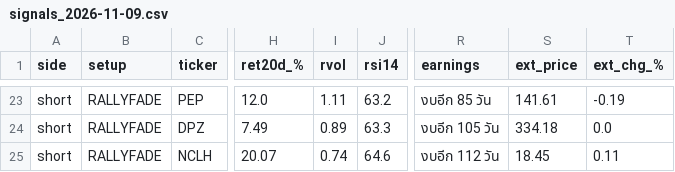
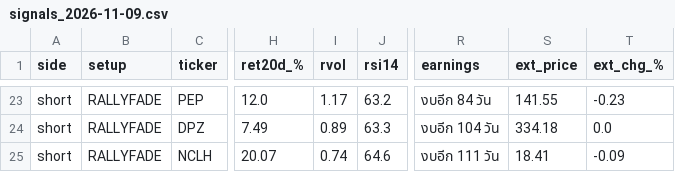
Before and after one commit to AmsteelX/Market-Scanner2, a CSV file: reports/signals_2026-11-09.csv, drawn as a sheet; only a part is shown, gaps mark what is left out; the diff covers the shown part only; the diff names each change by its address in the sheet, - before the commit and + after, or states it on an @@ line.

```diff
--- a/reports/signals_2026-11-09.csv
+++ b/reports/signals_2026-11-09.csv
-I23 (rvol): 1.11
+I23 (rvol): 1.17
-R23 (earnings): งบอีก 85 วัน
+R23 (earnings): งบอีก 84 วัน
-S23 (ext_price): 141.61
+S23 (ext_price): 141.55
-T23 (ext_chg_%): -0.19
+T23 (ext_chg_%): -0.23
-R24 (earnings): งบอีก 105 วัน
+R24 (earnings): งบอีก 104 วัน
-R25 (earnings): งบอีก 112 วัน
+R25 (earnings): งบอีก 111 วัน
-S25 (ext_price): 18.45
+S25 (ext_price): 18.41
-T25 (ext_chg_%): 0.11
+T25 (ext_chg_%): -0.09
```
Also changed, not shown: 64 edited cells elsewhere in this file, 3 other files.
